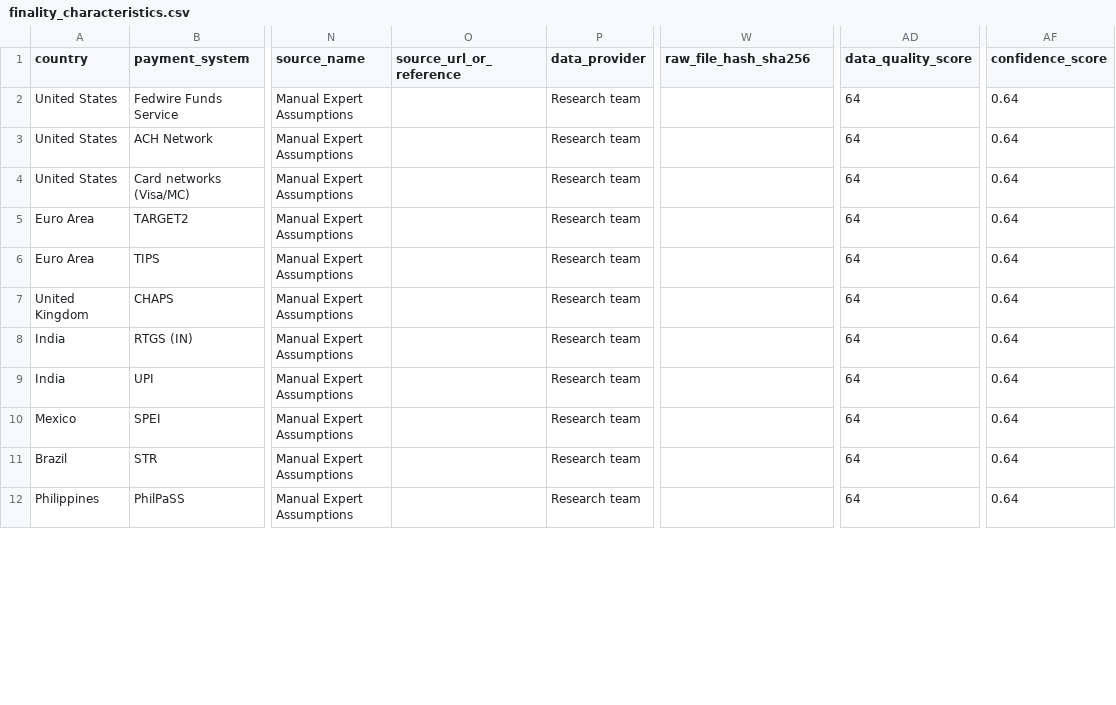
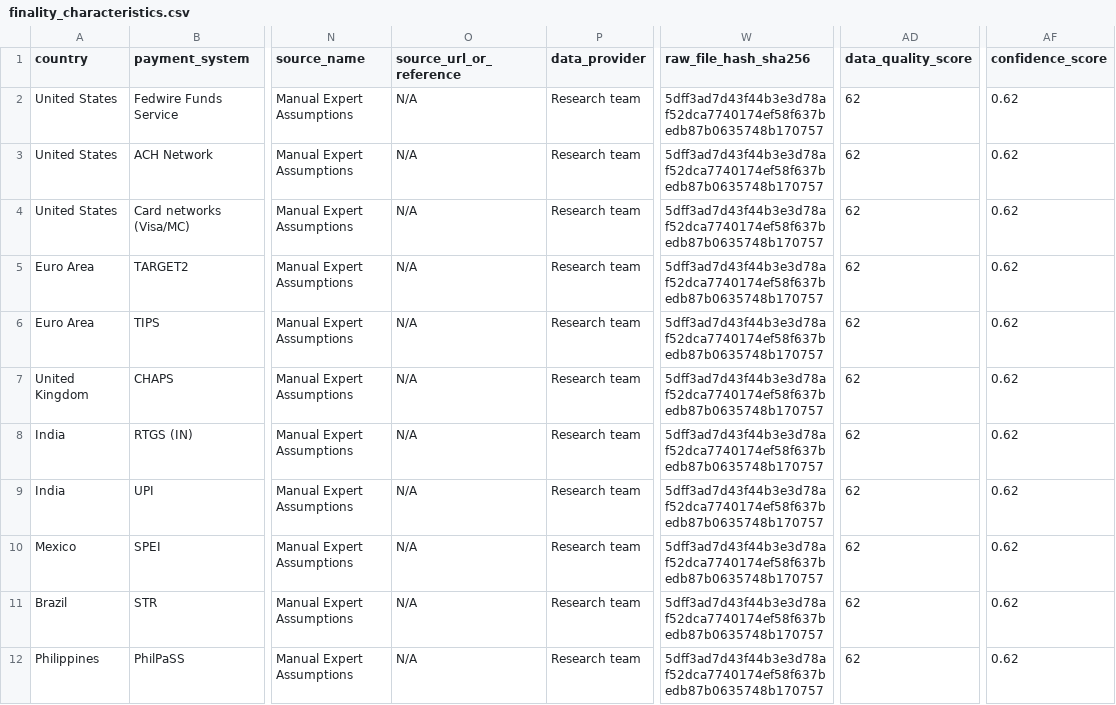
Before and after one commit to brendanbowers1-bit/br3n-macro-lab, a CSV file: settlement_lab/data/processed/finality_characteristics.csv, drawn as a sheet; only a part is shown, gaps mark what is left out; the diff covers the shown part only; the diff names each change by its address in the sheet, - before the commit and + after, or states it on an @@ line.

```diff
--- a/settlement_lab/data/processed/finality_characteristics.csv
+++ b/settlement_lab/data/processed/finality_characteristics.csv
-O2:O12 (source_url_or_reference): (empty)
+O2:O12 (source_url_or_reference): N/A
-W2:W12 (raw_file_hash_sha256): (empty)
+W2:W12 (raw_file_hash_sha256): 5dff3ad7d43f44b3e3d78af52dca7740174ef58f637bedb87b0635748b170757
-AD2:AD12 (data_quality_score): 64
+AD2:AD12 (data_quality_score): 62
-AF2:AF12 (confidence_score): 0.64
+AF2:AF12 (confidence_score): 0.62
```
Also changed, not shown: 40 edited cells elsewhere in this file, settlement_lab/data/metadata/file_checksums.csv, settlement_lab/data/processed/finality_quality_outputs.csv, 46 other files.
